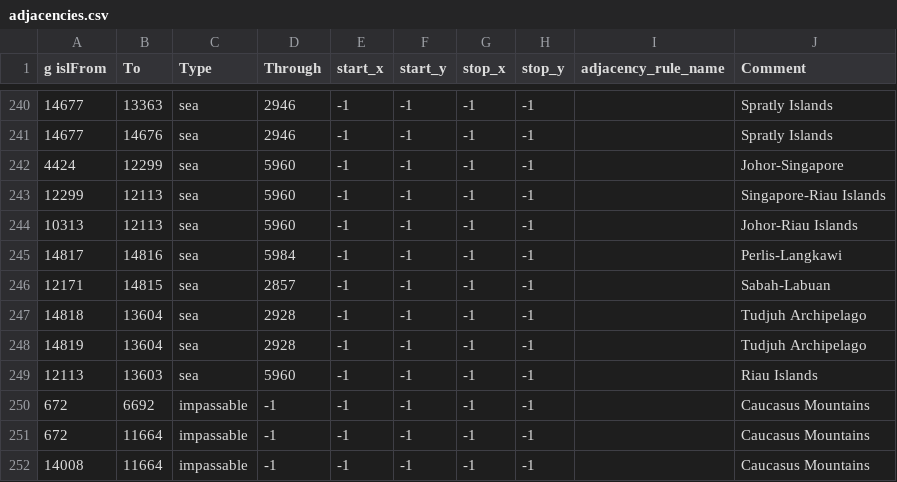
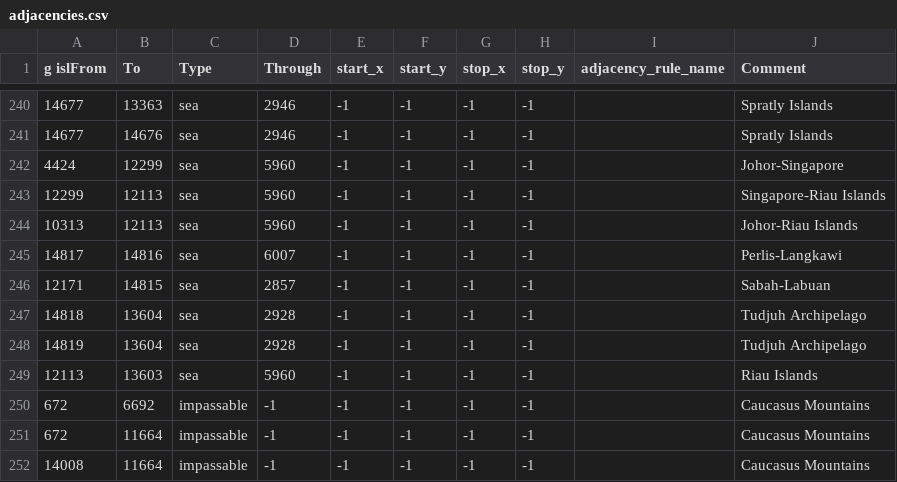
Before and after one commit to generalisofficial/tia2018, a CSV file: map/adjacencies.csv, drawn as a sheet; only a part is shown, gaps mark what is left out.

```diff
--- a/map/adjacencies.csv
+++ b/map/adjacencies.csv
@@ -244,3 +244,3 @@ g islFrom;To;Type;Through;start_x;start_y;stop_x;stop_y;adjacency_rule_name;Comm
 10313;12113;sea;5960;-1;-1;-1;-1;;Johor-Riau Islands
-14817;14816;sea;5984;-1;-1;-1;-1;;Perlis-Langkawi
+14817;14816;sea;6007;-1;-1;-1;-1;;Perlis-Langkawi
 12171;14815;sea;2857;-1;-1;-1;-1;;Sabah-Labuan
```
Also changed, not shown: 26 other files.
